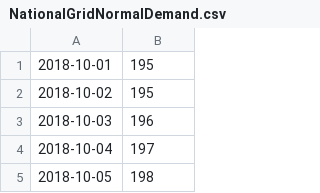
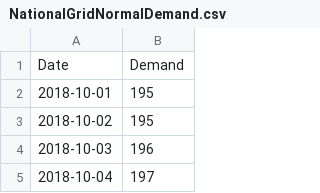
Before and after one commit to zacharieabid/EnergyScan, a CSV file: NationalGridNormalDemand.csv, drawn as a sheet; only a part is shown; the shorter side is filled out with more unchanged rows.

Commit message:
Add columns

```diff
--- a/NationalGridNormalDemand.csv
+++ b/NationalGridNormalDemand.csv
@@ -1 +1,2 @@
+Date,Demand
 2018-10-01,195
```
